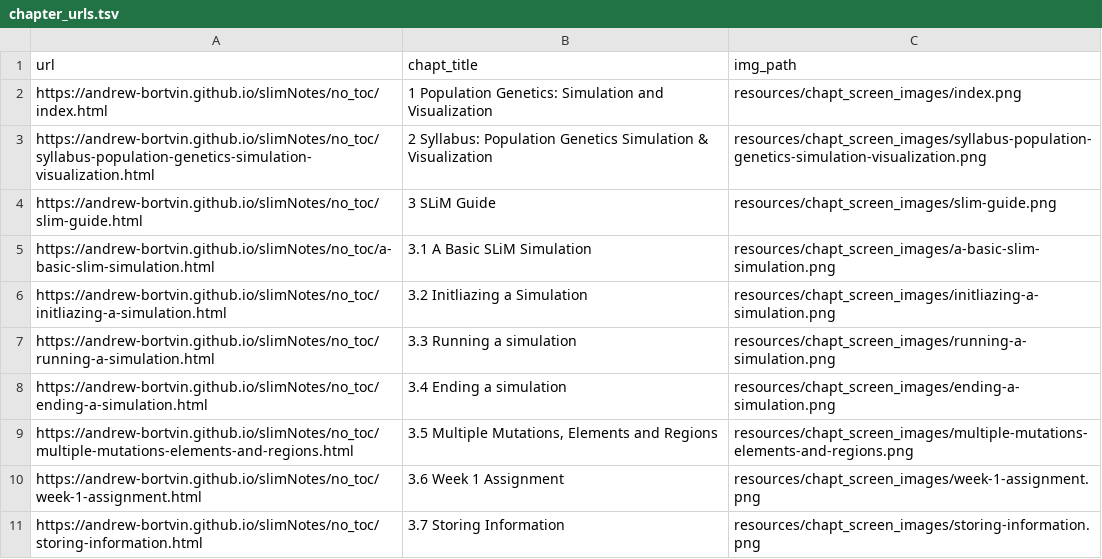
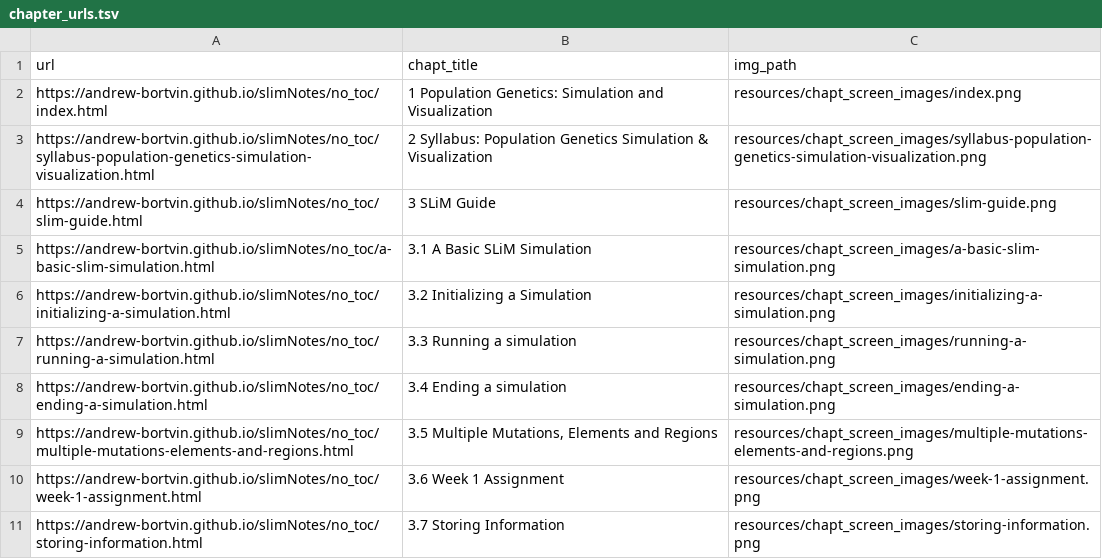
Before and after one commit to andrew-bortvin/slimNotes, a TSV file: resources/chapt_screen_images/chapter_urls.tsv, drawn as a sheet; only a part is shown.

```diff
--- a/resources/chapt_screen_images/chapter_urls.tsv
+++ b/resources/chapt_screen_images/chapter_urls.tsv
@@ -5,3 +5,3 @@ https://andrew-bortvin.github.io/slimNotes/no_toc/slim-guide.html	3 SLiM Guide	r
 https://andrew-bortvin.github.io/slimNotes/no_toc/a-basic-slim-simulation.html	3.1 A Basic SLiM Simulation	resources/chapt_screen_images/a-basic-slim-simulation.png
-https://andrew-bortvin.github.io/slimNotes/no_toc/initliazing-a-simulation.html	3.2 Initliazing a Simulation	resources/chapt_screen_images/initliazing-a-simulation.png
+https://andrew-bortvin.github.io/slimNotes/no_toc/initializing-a-simulation.html	3.2 Initializing a Simulation	resources/chapt_screen_images/initializing-a-simulation.png
 https://andrew-bortvin.github.io/slimNotes/no_toc/running-a-simulation.html	3.3 Running a simulation	resources/chapt_screen_images/running-a-simulation.png
```
Also changed, not shown: 48 other files.
